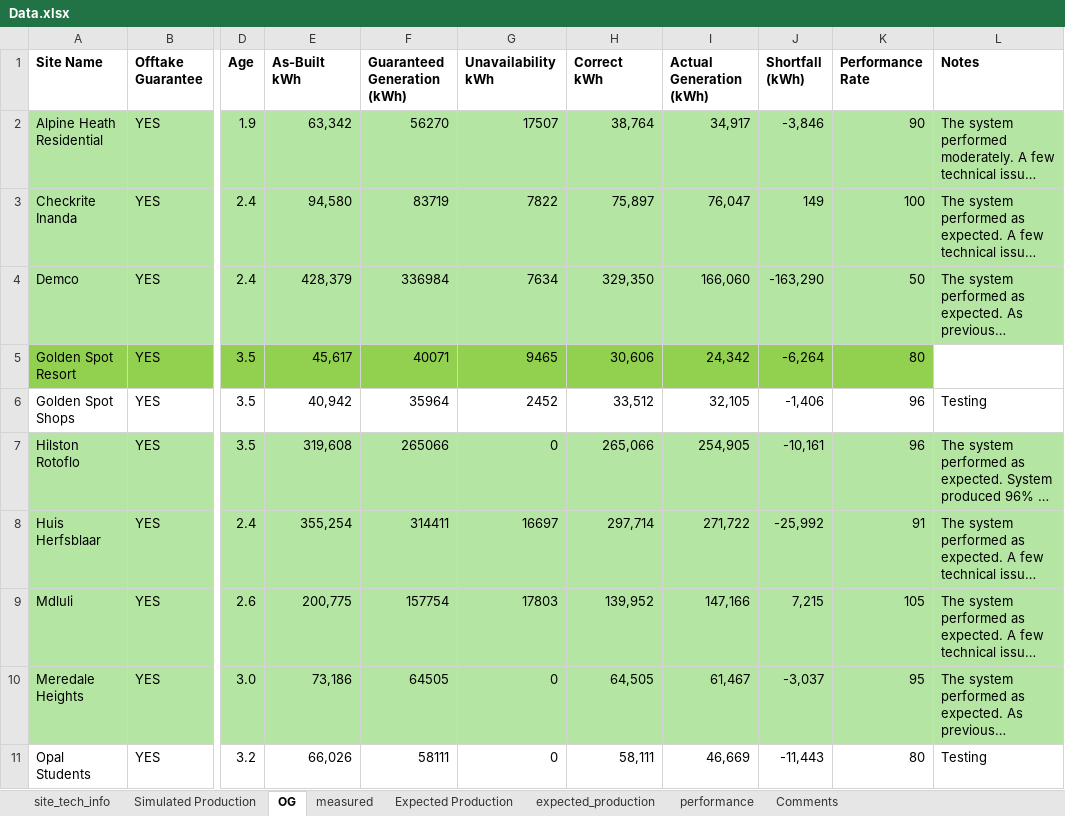
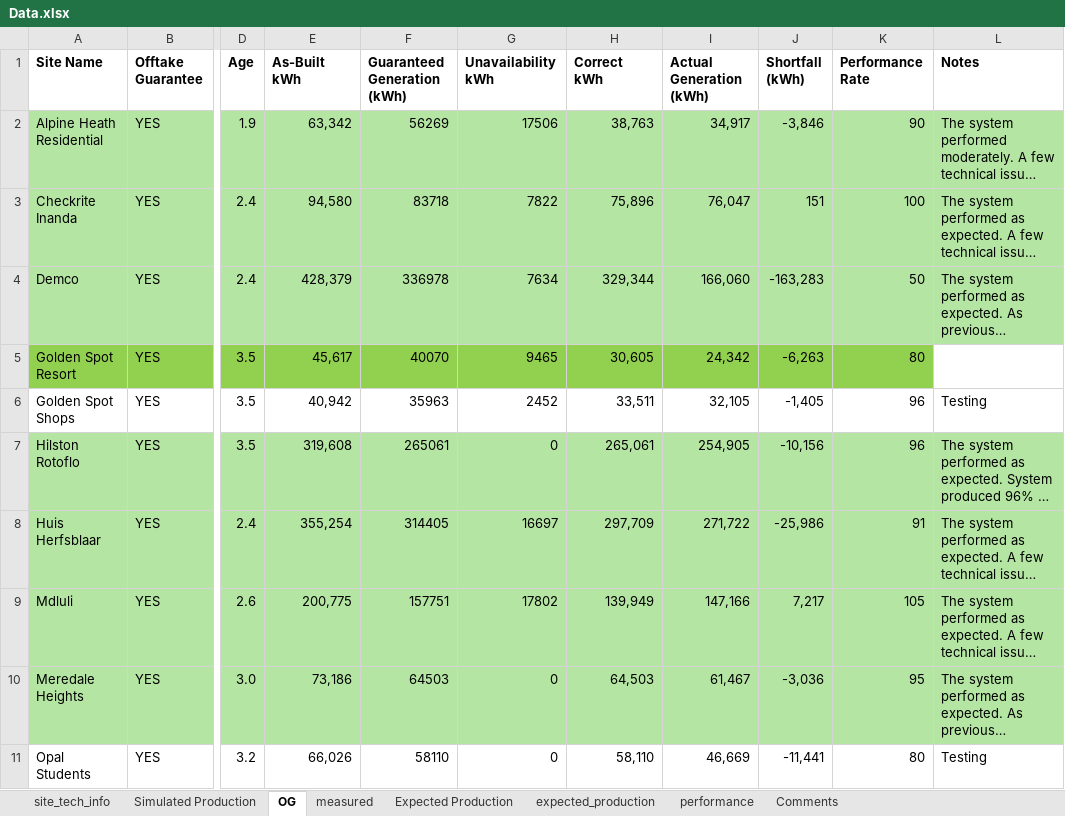
Before and after one commit to MathakgaleMohale/Performance-Review, an Excel workbook: Data.xlsx, sheet OG, drawn as a sheet; only a part is shown, gaps mark what is left out; long unchanged cells end in …; values as stored, in another font and other column widths than the file's, no borders; table styles not drawn; the diff covers the shown part only; the diff names each change by its address in the sheet, - before the commit and + after, or states it on an @@ line.

```diff
--- a/Data.xlsx (sheet OG)
+++ b/Data.xlsx (sheet OG)
-F2 (Guaranteed Generation (kWh)): 56270
+F2 (Guaranteed Generation (kWh)): 56269
-G2 (Unavailability kWh): 17507
+G2 (Unavailability kWh): 17506
-H2 (Correct kWh): 38,764
+H2 (Correct kWh): 38,763
-F3 (Guaranteed Generation (kWh)): 83719
+F3 (Guaranteed Generation (kWh)): 83718
-H3 (Correct kWh): 75,897
+H3 (Correct kWh): 75,896
-J3 (Shortfall (kWh)): 149
+J3 (Shortfall (kWh)): 151
-F4 (Guaranteed Generation (kWh)): 336984
+F4 (Guaranteed Generation (kWh)): 336978
-H4 (Correct kWh): 329,350
+H4 (Correct kWh): 329,344
-J4 (Shortfall (kWh)): -163,290
+J4 (Shortfall (kWh)): -163,283
-F5 (Guaranteed Generation (kWh)): 40071
+F5 (Guaranteed Generation (kWh)): 40070
-H5 (Correct kWh): 30,606
+H5 (Correct kWh): 30,605
-J5 (Shortfall (kWh)): -6,264
+J5 (Shortfall (kWh)): -6,263
-F6 (Guaranteed Generation (kWh)): 35964
+F6 (Guaranteed Generation (kWh)): 35963
-H6 (Correct kWh): 33,512
+H6 (Correct kWh): 33,511
-J6 (Shortfall (kWh)): -1,406
+J6 (Shortfall (kWh)): -1,405
-F7 (Guaranteed Generation (kWh)): 265066
+F7 (Guaranteed Generation (kWh)): 265061
-H7 (Correct kWh): 265,066
+H7 (Correct kWh): 265,061
-J7 (Shortfall (kWh)): -10,161
+J7 (Shortfall (kWh)): -10,156
-F8 (Guaranteed Generation (kWh)): 314411
+F8 (Guaranteed Generation (kWh)): 314405
-H8 (Correct kWh): 297,714
+H8 (Correct kWh): 297,709
-J8 (Shortfall (kWh)): -25,992
+J8 (Shortfall (kWh)): -25,986
-F9 (Guaranteed Generation (kWh)): 157754
+F9 (Guaranteed Generation (kWh)): 157751
-G9 (Unavailability kWh): 17803
+G9 (Unavailability kWh): 17802
-H9 (Correct kWh): 139,952
+H9 (Correct kWh): 139,949
-J9 (Shortfall (kWh)): 7,215
+J9 (Shortfall (kWh)): 7,217
-F10 (Guaranteed Generation (kWh)): 64505
+F10 (Guaranteed Generation (kWh)): 64503
-H10 (Correct kWh): 64,505
+H10 (Correct kWh): 64,503
-J10 (Shortfall (kWh)): -3,037
+J10 (Shortfall (kWh)): -3,036
-F11 (Guaranteed Generation (kWh)): 58111
+F11 (Guaranteed Generation (kWh)): 58110
-H11 (Correct kWh): 58,111
+H11 (Correct kWh): 58,110
-J11 (Shortfall (kWh)): -11,443
+J11 (Shortfall (kWh)): -11,441
```
Also changed, not shown: 38 edited cells elsewhere in this sheet, sheet site_tech_info, 1 other file.
